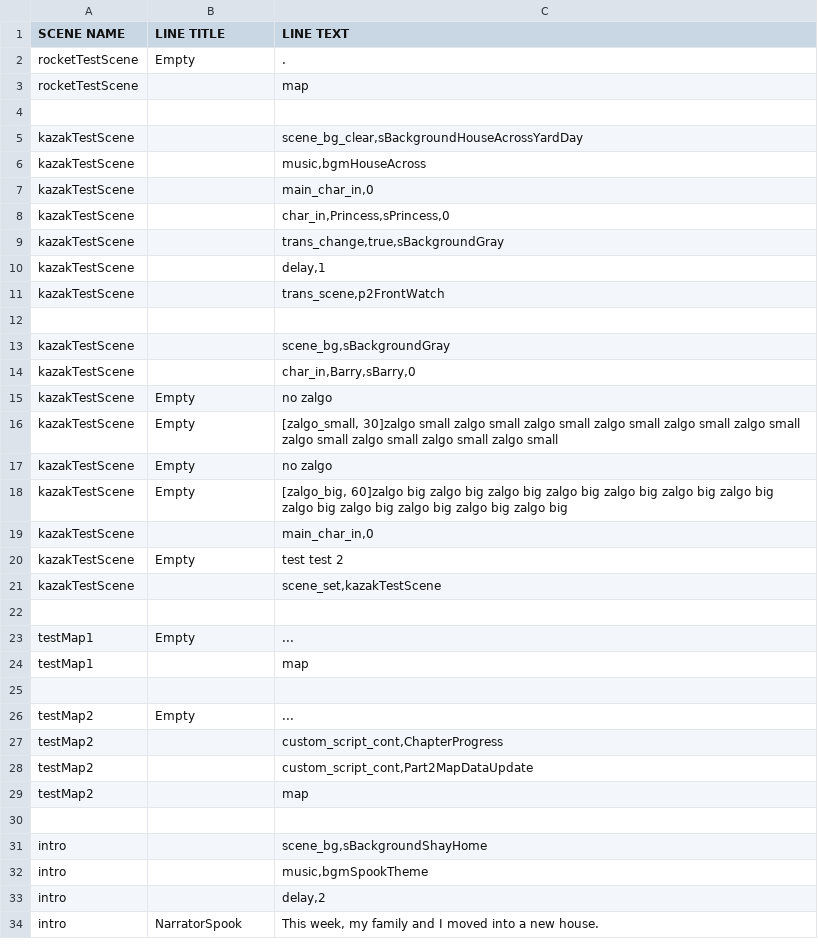
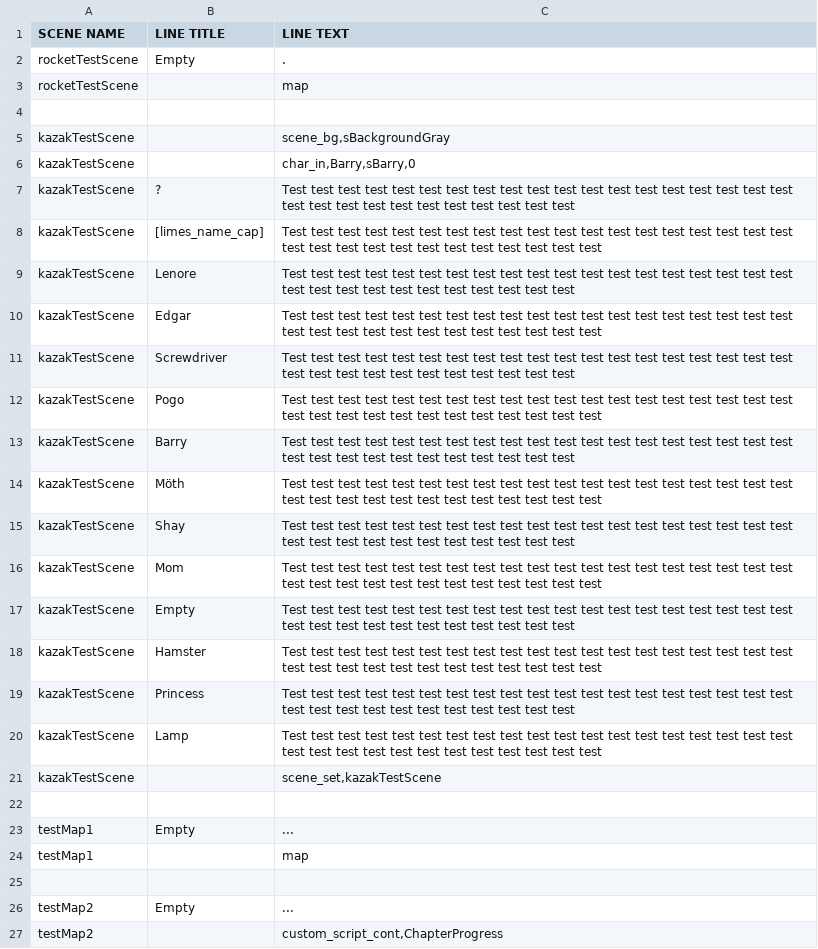
Before and after one commit to kazak29/Spooktober_2026_GameJam, a CSV file: datafiles/lines.csv, drawn as a sheet; only a part is shown; the shorter side is filled out with more unchanged rows.

```diff
--- a/datafiles/lines.csv
+++ b/datafiles/lines.csv
@@ -4,18 +4,18 @@ rocketTestScene,,map
 ,,
-kazakTestScene,,"scene_bg_clear,sBackgroundHouseAcrossYardDay"
-kazakTestScene,,"music,bgmHouseAcross"
-kazakTestScene,,"main_char_in,0"
-kazakTestScene,,"char_in,Princess,sPrincess,0"
-kazakTestScene,,"trans_change,true,sBackgroundGray"
-kazakTestScene,,"delay,1"
-kazakTestScene,,"trans_scene,p2FrontWatch"
-,,
 kazakTestScene,,"scene_bg,sBackgroundGray"
 kazakTestScene,,"char_in,Barry,sBarry,0"
-kazakTestScene,Empty,no zalgo
-kazakTestScene,Empty,"[zalgo_small, 30]zalgo small zalgo small zalgo small zalgo small zalgo small zalgo small zalgo small zalgo small zalgo small zalgo small"
-kazakTestScene,Empty,no zalgo
-kazakTestScene,Empty,"[zalgo_big, 60]zalgo big zalgo big zalgo big zalgo big zalgo big zalgo big zalgo big zalgo big zalgo big zalgo big zalgo big zalgo big"
-kazakTestScene,,"main_char_in,0"
-kazakTestScene,Empty,test test 2
+kazakTestScene,?,Test test test test test test test test test test test test test test test test test test test test test test test test test test test test test test
+kazakTestScene,[limes_name_cap],Test test test test test test test test test test test test test test test test test test test test test test test test test test test test test test test
+kazakTestScene,Lenore,Test test test test test test test test test test test test test test test test test test test test test test test test test test test test test test
+kazakTestScene,Edgar,Test test test test test test test test test test test test test test test test test test test test test test test test test test test test test test test
+kazakTestScene,Screwdriver,Test test test test test test test test test test test test test test test test test test test test test test test test test test test test test test
+kazakTestScene,Pogo,Test test test test test test test test test test test test test test test test test test test test test test test test test test test test test test test
+kazakTestScene,Barry,Test test test test test test test test test test test test test test test test test test test test test test test test test test test test test test
+kazakTestScene,Möth,Test test test test test test test test test test test test test test test test test test test test test test test test test test test test test test test
+kazakTestScene,Shay,Test test test test test test test test test test test test test test test test test test test test test test test test test test test test test test
+kazakTestScene,Mom,Test test test test test test test test test test test test test test test test test test test test test test test test test test test test test test test
+kazakTestScene,Empty,Test test test test test test test test test test test test test test test test test test test test test test test test test test test test test test
+kazakTestScene,Hamster,Test test test test test test test test test test test test test test test test test test test test test test test test test test test test test test test
+kazakTestScene,Princess,Test test test test test test test test test test test test test test test test test test test test test test test test test test test test test test
+kazakTestScene,Lamp,Test test test test test test test test test test test test test test test test test test test test test test test test test test test test test test test
 kazakTestScene,,"scene_set,kazakTestScene"
```
Also changed, not shown: 6 other files.
